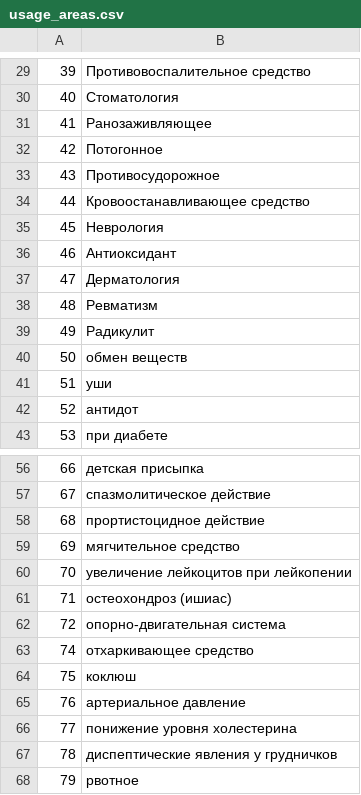
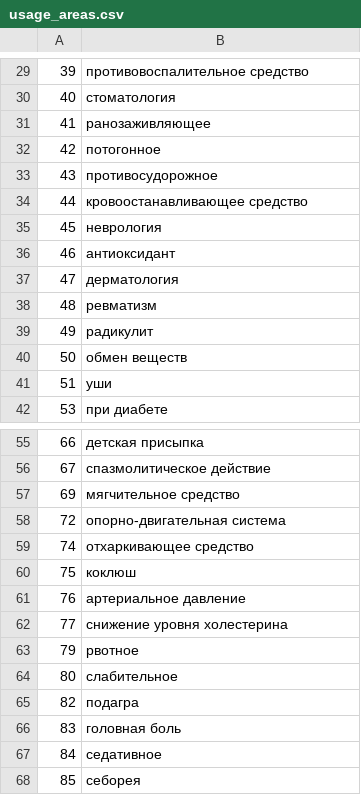
Before and after one commit to poleha/travnik, a CSV file: usage_areas.csv, drawn as a sheet; only a part is shown, gaps mark what is left out; the shorter side is filled out with more unchanged rows; the diff covers the shown part only.

```diff
--- a/usage_areas.csv
+++ b/usage_areas.csv
@@ -29,15 +29,14 @@
-39;Противовоспалительное средство
-40;Стоматология
-41;Ранозаживляющее
-42;Потогонное
-43;Противосудорожное
-44;Кровоостанавливающее средство
-45;Неврология
-46;Антиоксидант
-47;Дерматология
-48;Ревматизм
-49;Радикулит
+39;противовоспалительное средство
+40;стоматология
+41;ранозаживляющее
+42;потогонное
+43;противосудорожное
+44;кровоостанавливающее средство
+45;неврология
+46;антиоксидант
+47;дерматология
+48;ревматизм
+49;радикулит
 50;обмен веществ
 51;уши
-52;антидот
 53;при диабете
@@ -57,6 +56,3 @@
 67;спазмолитическое действие
-68;прортистоцидное действие
 69;мягчительное средство
-70;увеличение лейкоцитов при лейкопении
-71;остеохондроз (ишиас)
 72;опорно-двигательная система
@@ -65,4 +61,3 @@
 76;артериальное давление
-77;понижение уровня холестерина
-78;диспептические явления у грудничков
+77;снижение уровня холестерина
 79;рвотное
```
Also changed, not shown: 2 removed rows, 1 moved row and 31 edited cells elsewhere in this file, load.csv, 5 other files.
